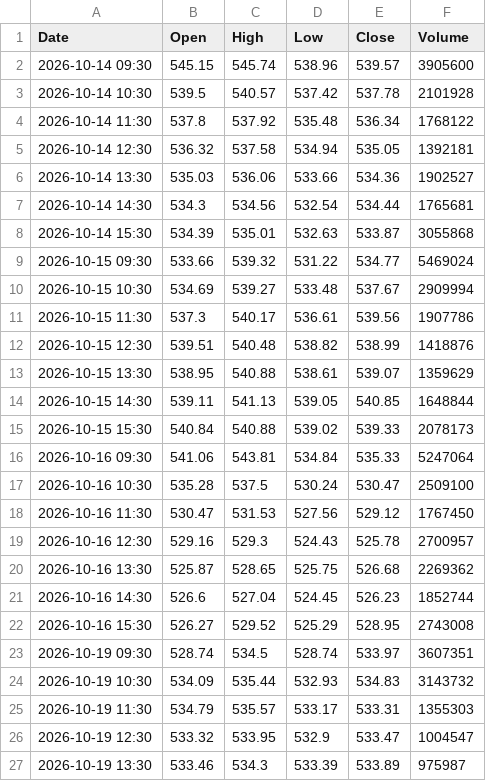
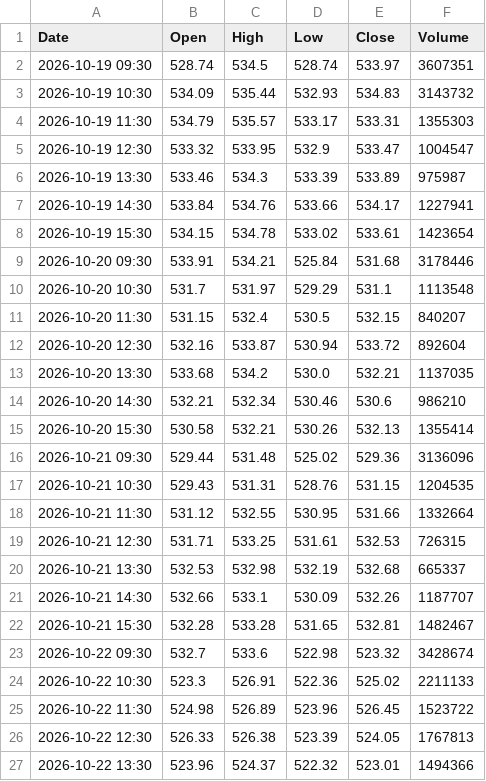
Before and after one commit to anonymousKo/market-fetcher, a CSV file: kline_data/MSFT/1h_kline.csv, drawn as a sheet; only a part is shown; the shorter side is filled out with more unchanged rows; the diff covers the shown part only.

```diff
--- a/kline_data/MSFT/1h_kline.csv
+++ b/kline_data/MSFT/1h_kline.csv
@@ -1,23 +1,2 @@
 Date,Open,High,Low,Close,Volume
-2026-10-14 09:30,545.15,545.74,538.96,539.57,3905600
-2026-10-14 10:30,539.5,540.57,537.42,537.78,2101928
-2026-10-14 11:30,537.8,537.92,535.48,536.34,1768122
-2026-10-14 12:30,536.32,537.58,534.94,535.05,1392181
-2026-10-14 13:30,535.03,536.06,533.66,534.36,1902527
-2026-10-14 14:30,534.3,534.56,532.54,534.44,1765681
-2026-10-14 15:30,534.39,535.01,532.63,533.87,3055868
-2026-10-15 09:30,533.66,539.32,531.22,534.77,5469024
-2026-10-15 10:30,534.69,539.27,533.48,537.67,2909994
-2026-10-15 11:30,537.3,540.17,536.61,539.56,1907786
-2026-10-15 12:30,539.51,540.48,538.82,538.99,1418876
-2026-10-15 13:30,538.95,540.88,538.61,539.07,1359629
-2026-10-15 14:30,539.11,541.13,539.05,540.85,1648844
-2026-10-15 15:30,540.84,540.88,539.02,539.33,2078173
-2026-10-16 09:30,541.06,543.81,534.84,535.33,5247064
-2026-10-16 10:30,535.28,537.5,530.24,530.47,2509100
-2026-10-16 11:30,530.47,531.53,527.56,529.12,1767450
-2026-10-16 12:30,529.16,529.3,524.43,525.78,2700957
-2026-10-16 13:30,525.87,528.65,525.75,526.68,2269362
-2026-10-16 14:30,526.6,527.04,524.45,526.23,1852744
-2026-10-16 15:30,526.27,529.52,525.29,528.95,2743008
 2026-10-19 09:30,528.74,534.5,528.74,533.97,3607351
```
Also changed, not shown: 7 added rows elsewhere in this file, kline_data/AAPL/1h_kline.csv, kline_data/MU/1h_kline.csv, 17 other files.
